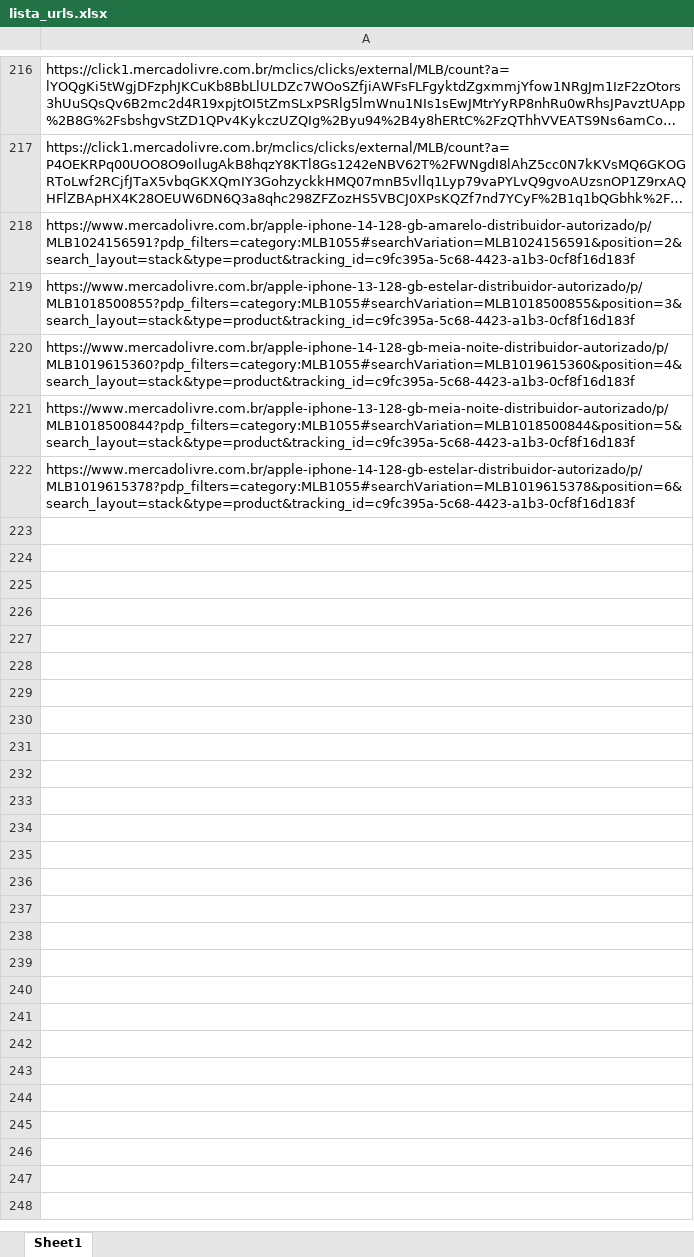
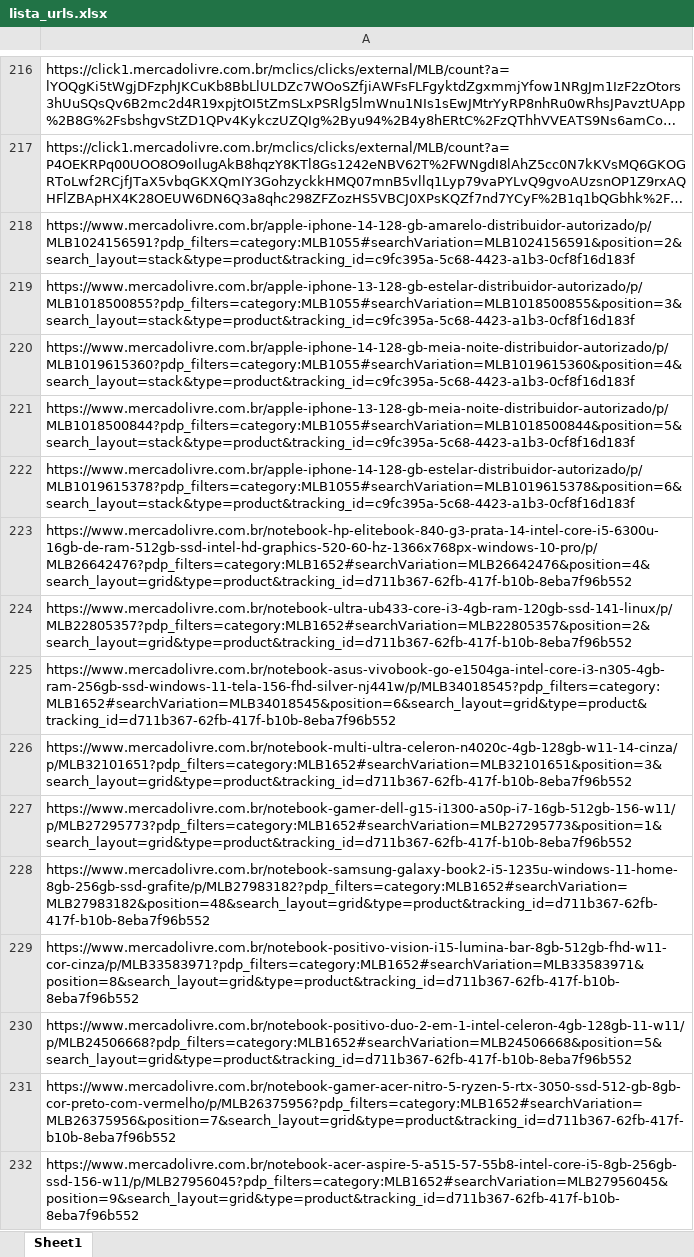
Before and after one commit to lutkenhaus/python-web-crawler, an Excel workbook: dados/lista_urls.xlsx, sheet Sheet1, drawn as a sheet; only a part is shown, gaps mark what is left out; long unchanged cells end in …; values as stored, in another font and other column widths than the file's, no borders; the diff covers the shown part only; the diff names each change by its address in the sheet, - before the commit and + after, or states it on an @@ line.

```diff
--- a/dados/lista_urls.xlsx (sheet Sheet1)
+++ b/dados/lista_urls.xlsx (sheet Sheet1)
+row 223: https://www.mercadolivre.com.br/notebook-hp-elitebook-840-g3-prata-14-intel-core-i5-6300u-16gb-de-ram-512gb-ssd-intel-hd-graphics-520-60-hz-1366x768px-windows-10-pro/p/MLB26642476?pdp_filters=category:MLB1652#searchVariation=MLB26642476&position=4&search_layout=grid&type=product&tracking_id=d711b367-62fb-417f-b10b-8eba7f96b552
+row 224: https://www.mercadolivre.com.br/notebook-ultra-ub433-core-i3-4gb-ram-120gb-ssd-141-linux/p/MLB22805357?pdp_filters=category:MLB1652#searchVariation=MLB22805357&position=2&search_layout=grid&type=product&tracking_id=d711b367-62fb-417f-b10b-8eba7f96b552
+row 225: https://www.mercadolivre.com.br/notebook-asus-vivobook-go-e1504ga-intel-core-i3-n305-4gb-ram-256gb-ssd-windows-11-tela-156-fhd-silver-nj441w/p/MLB34018545?pdp_filters=category:MLB1652#searchVariation=MLB34018545&position=6&search_layout=grid&type=product&tracking_id=d711b367-62fb-417f-b10b-8eba7f96b552
+row 226: https://www.mercadolivre.com.br/notebook-multi-ultra-celeron-n4020c-4gb-128gb-w11-14-cinza/p/MLB32101651?pdp_filters=category:MLB1652#searchVariation=MLB32101651&position=3&search_layout=grid&type=product&tracking_id=d711b367-62fb-417f-b10b-8eba7f96b552
+row 227: https://www.mercadolivre.com.br/notebook-gamer-dell-g15-i1300-a50p-i7-16gb-512gb-156-w11/p/MLB27295773?pdp_filters=category:MLB1652#searchVariation=MLB27295773&position=1&search_layout=grid&type=product&tracking_id=d711b367-62fb-417f-b10b-8eba7f96b552
+row 228: https://www.mercadolivre.com.br/notebook-samsung-galaxy-book2-i5-1235u-windows-11-home-8gb-256gb-ssd-grafite/p/MLB27983182?pdp_filters=category:MLB1652#searchVariation=MLB27983182&position=48&search_layout=grid&type=product&tracking_id=d711b367-62fb-417f-b10b-8eba7f96b552
+row 229: https://www.mercadolivre.com.br/notebook-positivo-vision-i15-lumina-bar-8gb-512gb-fhd-w11-cor-cinza/p/MLB33583971?pdp_filters=category:MLB1652#searchVariation=MLB33583971&position=8&search_layout=grid&type=product&tracking_id=d711b367-62fb-417f-b10b-8eba7f96b552
+row 230: https://www.mercadolivre.com.br/notebook-positivo-duo-2-em-1-intel-celeron-4gb-128gb-11-w11/p/MLB24506668?pdp_filters=category:MLB1652#searchVariation=MLB24506668&position=5&search_layout=grid&type=product&tracking_id=d711b367-62fb-417f-b10b-8eba7f96b552
+row 231: https://www.mercadolivre.com.br/notebook-gamer-acer-nitro-5-ryzen-5-rtx-3050-ssd-512-gb-8gb-cor-preto-com-vermelho/p/MLB26375956?pdp_filters=category:MLB1652#searchVariation=MLB26375956&position=7&search_layout=grid&type=product&tracking_id=d711b367-62fb-417f-b10b-8eba7f96b552
+row 232: https://www.mercadolivre.com.br/notebook-acer-aspire-5-a515-57-55b8-intel-core-i5-8gb-256gb-ssd-156-w11/p/MLB27956045?pdp_filters=category:MLB1652#searchVariation=MLB27956045&position=9&search_layout=grid&type=product&tracking_id=d711b367-62fb-417f-b10b-8eba7f96b552
```
Also changed, not shown: 110 added rows elsewhere in this sheet, dados/dados_coletados.xlsx, 4 other files.
